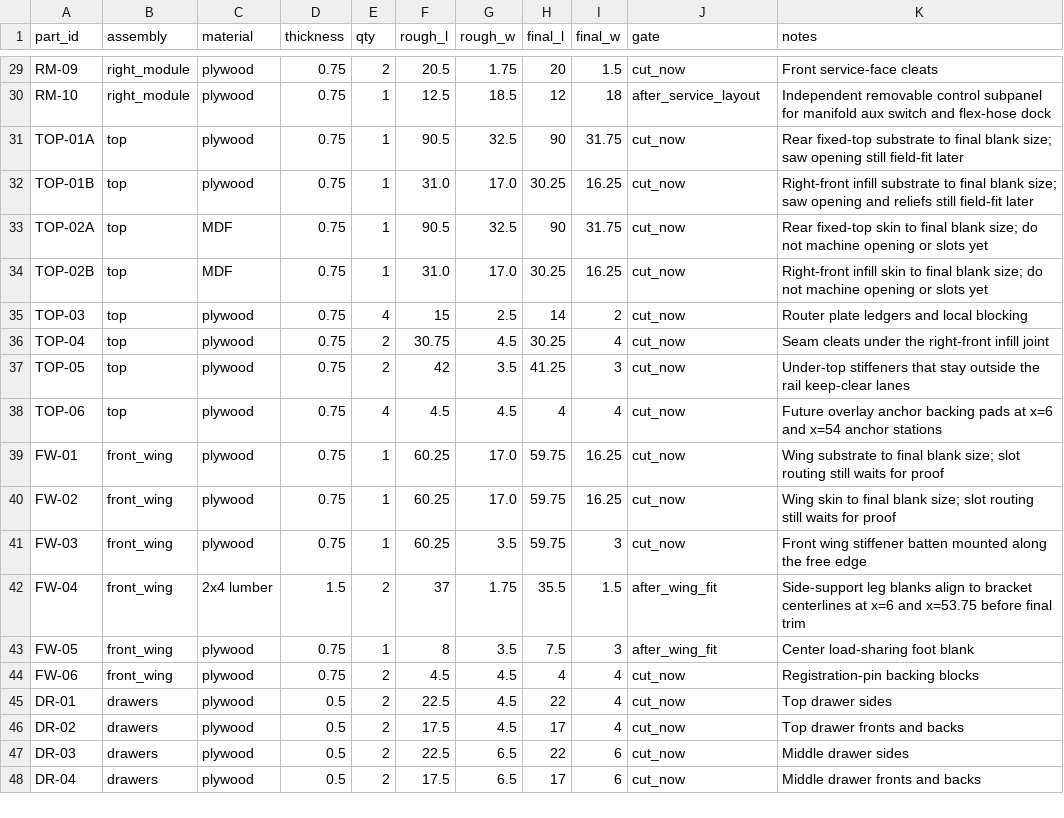
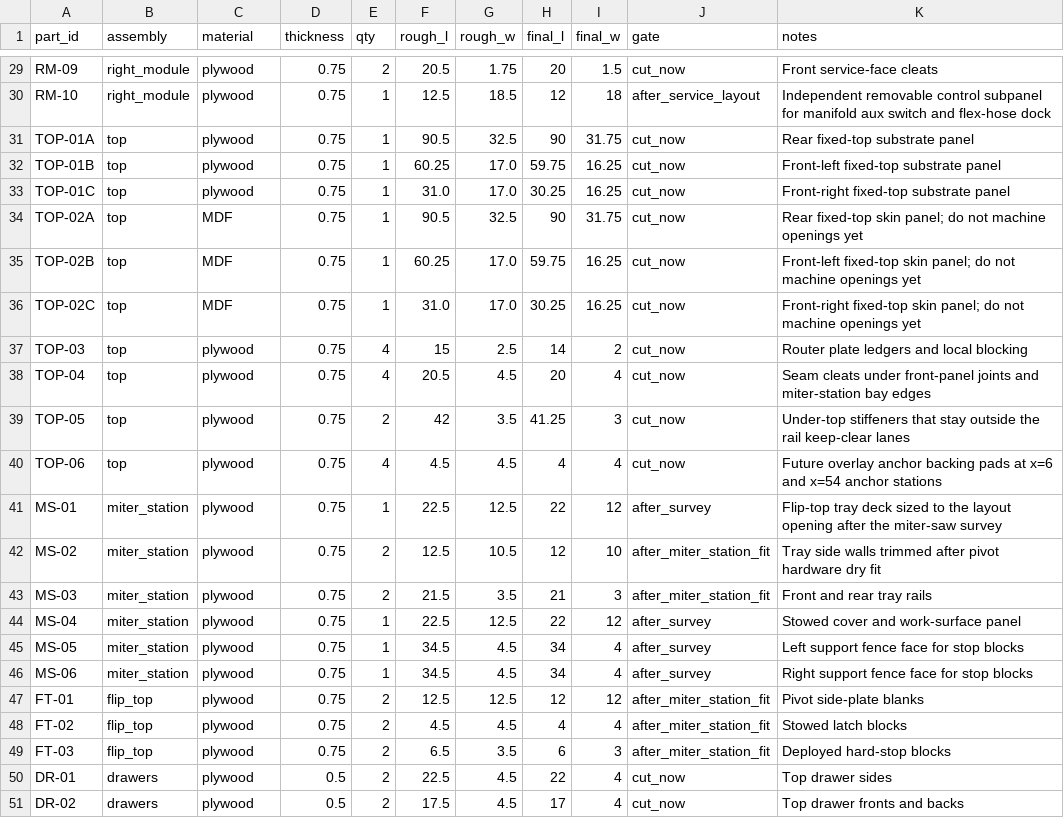
Before and after one commit to sharkky9/table-saw-project, a CSV file: plans/cut-list-final.csv, drawn as a sheet; only a part is shown, gaps mark what is left out; the shorter side is filled out with more unchanged rows; the diff covers the shown part only.

Commit message:
plans: refresh build package for fixed-top bench

```diff
--- a/plans/cut-list-final.csv
+++ b/plans/cut-list-final.csv
@@ -30,16 +30,21 @@ RM-09,right_module,plywood,0.75,2,20.5,1.75,20,1.5,cut_now,Front service-face cl
 RM-10,right_module,plywood,0.75,1,12.5,18.5,12,18,after_service_layout,Independent removable control subpanel for manifold aux switch and flex-hose dock
-TOP-01A,top,plywood,0.75,1,90.5,32.5,90,31.75,cut_now,Rear fixed-top substrate to final blank size; saw opening still field-fit later
-TOP-01B,top,plywood,0.75,1,31.0,17.0,30.25,16.25,cut_now,Right-front infill substrate to final blank size; saw opening and reliefs still field-fit later
-TOP-02A,top,MDF,0.75,1,90.5,32.5,90,31.75,cut_now,Rear fixed-top skin to final blank size; do not machine opening or slots yet
-TOP-02B,top,MDF,0.75,1,31.0,17.0,30.25,16.25,cut_now,Right-front infill skin to final blank size; do not machine opening or slots yet
+TOP-01A,top,plywood,0.75,1,90.5,32.5,90,31.75,cut_now,Rear fixed-top substrate panel
+TOP-01B,top,plywood,0.75,1,60.25,17.0,59.75,16.25,cut_now,Front-left fixed-top substrate panel
+TOP-01C,top,plywood,0.75,1,31.0,17.0,30.25,16.25,cut_now,Front-right fixed-top substrate panel
+TOP-02A,top,MDF,0.75,1,90.5,32.5,90,31.75,cut_now,Rear fixed-top skin panel; do not machine openings yet
+TOP-02B,top,MDF,0.75,1,60.25,17.0,59.75,16.25,cut_now,Front-left fixed-top skin panel; do not machine openings yet
+TOP-02C,top,MDF,0.75,1,31.0,17.0,30.25,16.25,cut_now,Front-right fixed-top skin panel; do not machine openings yet
 TOP-03,top,plywood,0.75,4,15,2.5,14,2,cut_now,Router plate ledgers and local blocking
-TOP-04,top,plywood,0.75,2,30.75,4.5,30.25,4,cut_now,Seam cleats under the right-front infill joint
+TOP-04,top,plywood,0.75,4,20.5,4.5,20,4,cut_now,Seam cleats under front-panel joints and miter-station bay edges
 TOP-05,top,plywood,0.75,2,42,3.5,41.25,3,cut_now,Under-top stiffeners that stay outside the rail keep-clear lanes
 TOP-06,top,plywood,0.75,4,4.5,4.5,4,4,cut_now,Future overlay anchor backing pads at x=6 and x=54 anchor stations
-FW-01,front_wing,plywood,0.75,1,60.25,17.0,59.75,16.25,cut_now,Wing substrate to final blank size; slot routing still waits for proof
-FW-02,front_wing,plywood,0.75,1,60.25,17.0,59.75,16.25,cut_now,Wing skin to final blank size; slot routing still waits for proof
-FW-03,front_wing,plywood,0.75,1,60.25,3.5,59.75,3,cut_now,Front wing stiffener batten mounted along the free edge
-FW-04,front_wing,2x4 lumber,1.5,2,37,1.75,35.5,1.5,after_wing_fit,Side-support leg blanks align to bracket centerlines at x=6 and x=53.75 before final trim
-FW-05,front_wing,plywood,0.75,1,8,3.5,7.5,3,after_wing_fit,Center load-sharing foot blank
-FW-06,front_wing,plywood,0.75,2,4.5,4.5,4,4,cut_now,Registration-pin backing blocks
+MS-01,miter_station,plywood,0.75,1,22.5,12.5,22,12,after_survey,Flip-top tray deck sized to the layout opening after the miter-saw survey
+MS-02,miter_station,plywood,0.75,2,12.5,10.5,12,10,after_miter_station_fit,Tray side walls trimmed after pivot hardware dry fit
+MS-03,miter_station,plywood,0.75,2,21.5,3.5,21,3,after_miter_station_fit,Front and rear tray rails
+MS-04,miter_station,plywood,0.75,1,22.5,12.5,22,12,after_survey,Stowed cover and work-surface panel
+MS-05,miter_station,plywood,0.75,1,34.5,4.5,34,4,after_survey,Left support fence face for stop blocks
+MS-06,miter_station,plywood,0.75,1,34.5,4.5,34,4,after_survey,Right support fence face for stop blocks
+FT-01,flip_top,plywood,0.75,2,12.5,12.5,12,12,after_miter_station_fit,Pivot side-plate blanks
+FT-02,flip_top,plywood,0.75,2,4.5,4.5,4,4,after_miter_station_fit,Stowed latch blocks
+FT-03,flip_top,plywood,0.75,2,6.5,3.5,6,3,after_miter_station_fit,Deployed hard-stop blocks
 DR-01,drawers,plywood,0.5,2,22.5,4.5,22,4,cut_now,Top drawer sides
```
Also changed, not shown: 7 edited cells elsewhere in this file, plans/bom.csv, plans/cut-list-rough.csv, 25 other files.
